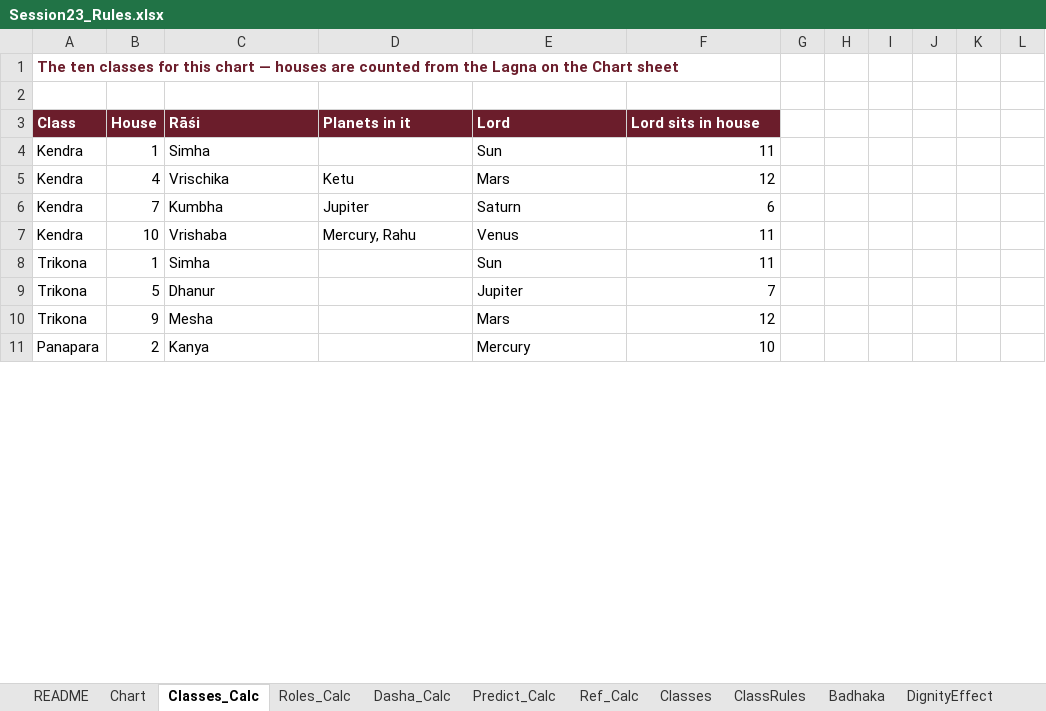
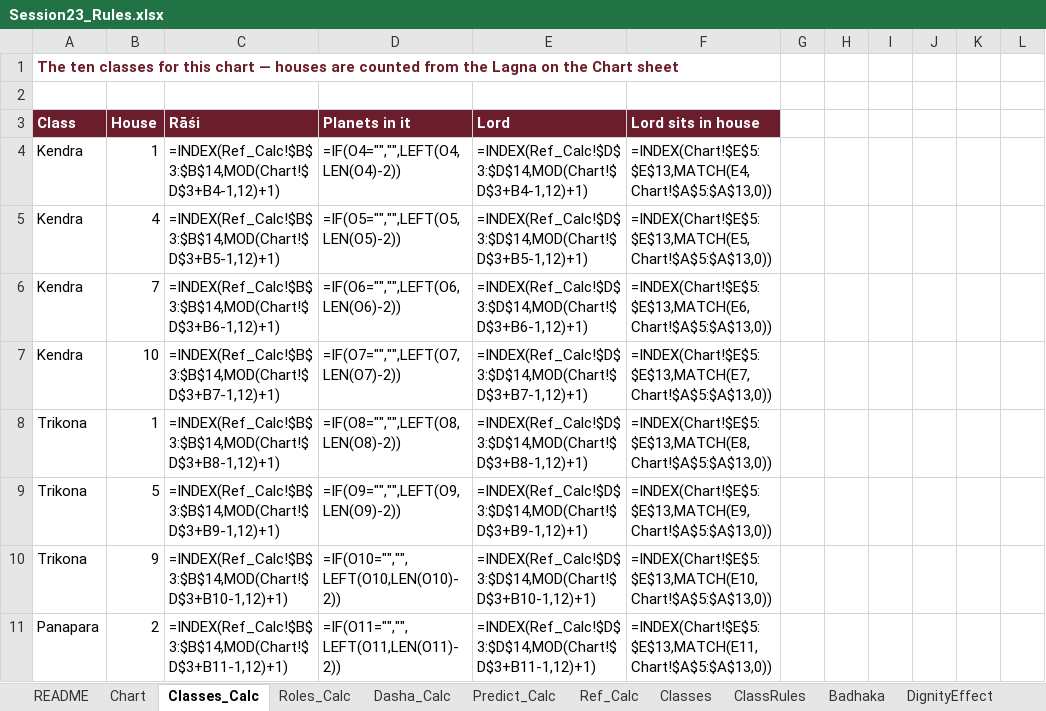
Before and after one commit to girishbp-wq/Vedic_horoscope, an Excel workbook: Session23_Rules.xlsx, sheet Classes_Calc, drawn as a sheet; only a part is shown; values as stored, in another font and other column widths than the file's, no borders; formulas without a stored value are shown as written; the diff covers the shown part only; the diff names each change by its address in the sheet, - before the commit and + after, or states it on an @@ line.

```diff
--- a/Session23_Rules.xlsx (sheet Classes_Calc)
+++ b/Session23_Rules.xlsx (sheet Classes_Calc)
-C4 (Rāśi): Simha
+C4 (Rāśi): =INDEX(Ref_Calc!$B$3:$B$14,MOD(Chart!$D$3+B4-1,12)+1)
-D4 (Planets in it): (empty)
+D4 (Planets in it): =IF(O4="","",LEFT(O4,LEN(O4)-2))
-E4 (Lord): Sun
+E4 (Lord): =INDEX(Ref_Calc!$D$3:$D$14,MOD(Chart!$D$3+B4-1,12)+1)
-F4 (Lord sits in house): 11
+F4 (Lord sits in house): =INDEX(Chart!$E$5:$E$13,MATCH(E4,Chart!$A$5:$A$13,0))
-C5 (Rāśi): Vrischika
+C5 (Rāśi): =INDEX(Ref_Calc!$B$3:$B$14,MOD(Chart!$D$3+B5-1,12)+1)
-D5 (Planets in it): Ketu
+D5 (Planets in it): =IF(O5="","",LEFT(O5,LEN(O5)-2))
-E5 (Lord): Mars
+E5 (Lord): =INDEX(Ref_Calc!$D$3:$D$14,MOD(Chart!$D$3+B5-1,12)+1)
-F5 (Lord sits in house): 12
+F5 (Lord sits in house): =INDEX(Chart!$E$5:$E$13,MATCH(E5,Chart!$A$5:$A$13,0))
-C6 (Rāśi): Kumbha
+C6 (Rāśi): =INDEX(Ref_Calc!$B$3:$B$14,MOD(Chart!$D$3+B6-1,12)+1)
-D6 (Planets in it): Jupiter
+D6 (Planets in it): =IF(O6="","",LEFT(O6,LEN(O6)-2))
-E6 (Lord): Saturn
+E6 (Lord): =INDEX(Ref_Calc!$D$3:$D$14,MOD(Chart!$D$3+B6-1,12)+1)
-F6 (Lord sits in house): 6
+F6 (Lord sits in house): =INDEX(Chart!$E$5:$E$13,MATCH(E6,Chart!$A$5:$A$13,0))
-C7 (Rāśi): Vrishaba
+C7 (Rāśi): =INDEX(Ref_Calc!$B$3:$B$14,MOD(Chart!$D$3+B7-1,12)+1)
-D7 (Planets in it): Mercury, Rahu
+D7 (Planets in it): =IF(O7="","",LEFT(O7,LEN(O7)-2))
-E7 (Lord): Venus
+E7 (Lord): =INDEX(Ref_Calc!$D$3:$D$14,MOD(Chart!$D$3+B7-1,12)+1)
-F7 (Lord sits in house): 11
+F7 (Lord sits in house): =INDEX(Chart!$E$5:$E$13,MATCH(E7,Chart!$A$5:$A$13,0))
-C8 (Rāśi): Simha
+C8 (Rāśi): =INDEX(Ref_Calc!$B$3:$B$14,MOD(Chart!$D$3+B8-1,12)+1)
-D8 (Planets in it): (empty)
+D8 (Planets in it): =IF(O8="","",LEFT(O8,LEN(O8)-2))
-E8 (Lord): Sun
+E8 (Lord): =INDEX(Ref_Calc!$D$3:$D$14,MOD(Chart!$D$3+B8-1,12)+1)
-F8 (Lord sits in house): 11
+F8 (Lord sits in house): =INDEX(Chart!$E$5:$E$13,MATCH(E8,Chart!$A$5:$A$13,0))
-C9 (Rāśi): Dhanur
+C9 (Rāśi): =INDEX(Ref_Calc!$B$3:$B$14,MOD(Chart!$D$3+B9-1,12)+1)
-D9 (Planets in it): (empty)
+D9 (Planets in it): =IF(O9="","",LEFT(O9,LEN(O9)-2))
-E9 (Lord): Jupiter
+E9 (Lord): =INDEX(Ref_Calc!$D$3:$D$14,MOD(Chart!$D$3+B9-1,12)+1)
-F9 (Lord sits in house): 7
+F9 (Lord sits in house): =INDEX(Chart!$E$5:$E$13,MATCH(E9,Chart!$A$5:$A$13,0))
-C10 (Rāśi): Mesha
+C10 (Rāśi): =INDEX(Ref_Calc!$B$3:$B$14,MOD(Chart!$D$3+B10-1,12)+1)
-D10 (Planets in it): (empty)
+D10 (Planets in it): =IF(O10="","",LEFT(O10,LEN(O10)-2))
-E10 (Lord): Mars
+E10 (Lord): =INDEX(Ref_Calc!$D$3:$D$14,MOD(Chart!$D$3+B10-1,12)+1)
-F10 (Lord sits in house): 12
+F10 (Lord sits in house): =INDEX(Chart!$E$5:$E$13,MATCH(E10,Chart!$A$5:$A$13,0))
-C11 (Rāśi): Kanya
+C11 (Rāśi): =INDEX(Ref_Calc!$B$3:$B$14,MOD(Chart!$D$3+B11-1,12)+1)
-D11 (Planets in it): (empty)
+D11 (Planets in it): =IF(O11="","",LEFT(O11,LEN(O11)-2))
-E11 (Lord): Mercury
+E11 (Lord): =INDEX(Ref_Calc!$D$3:$D$14,MOD(Chart!$D$3+B11-1,12)+1)
-F11 (Lord sits in house): 10
+F11 (Lord sits in house): =INDEX(Chart!$E$5:$E$13,MATCH(E11,Chart!$A$5:$A$13,0))
```
Also changed, not shown: 14 added rows, 14 removed rows and 120 edited cells elsewhere in this sheet, sheet Dasha_Calc, sheet Predict_Calc, sheet Roles_Calc, sheet Chart, hidden cells.
